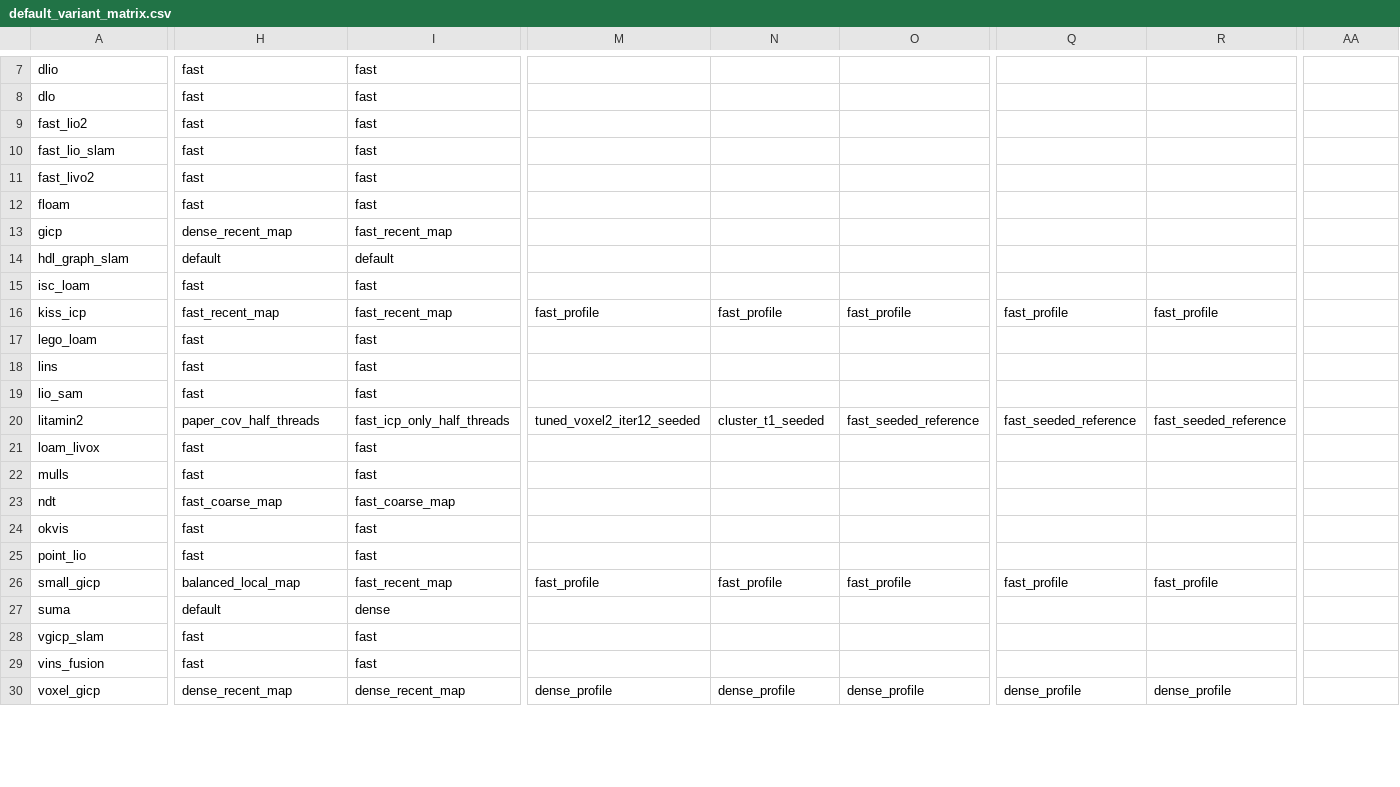
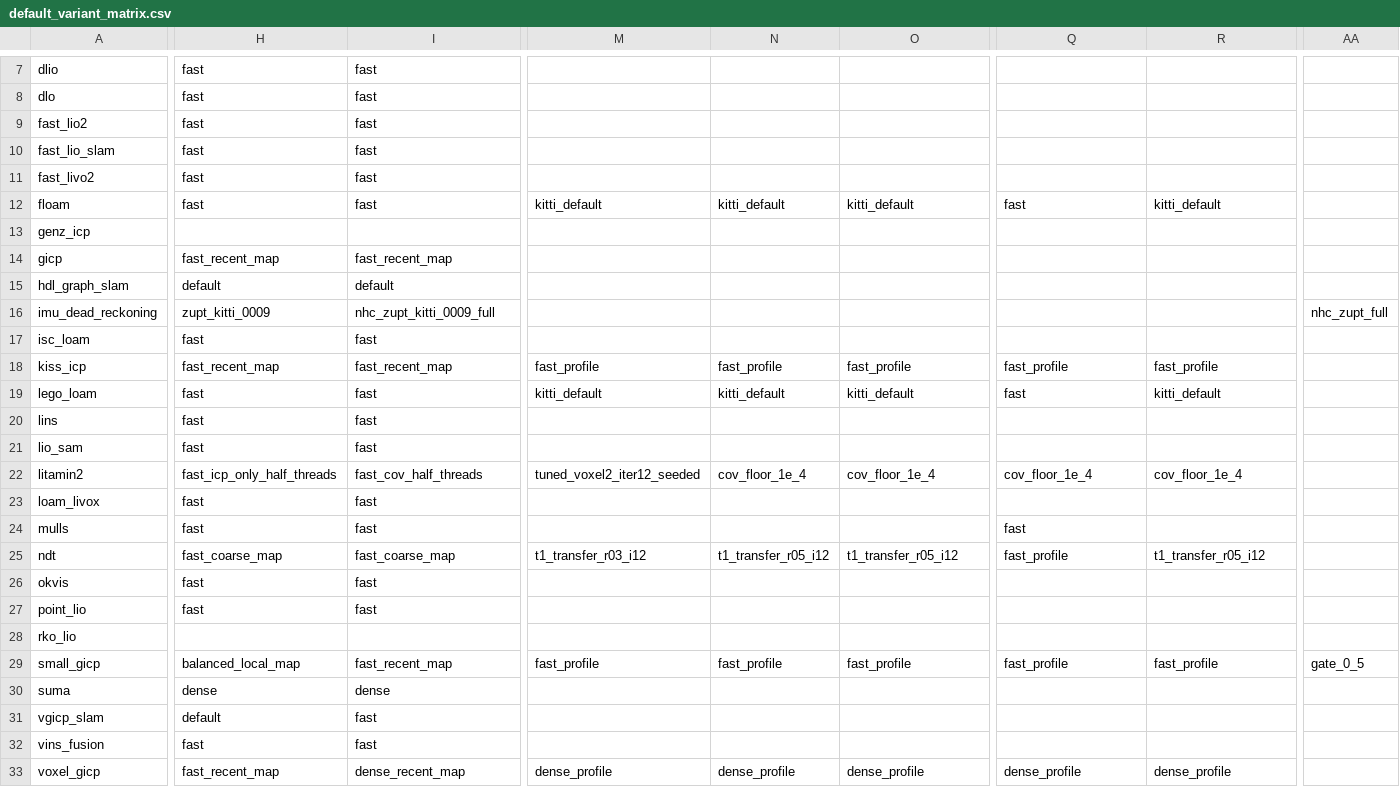
Before and after one commit to rsasaki0109/localization_zoo, a CSV file: docs/assets/paper/default_variant_matrix.csv, drawn as a sheet; only a part is shown, gaps mark what is left out; addresses are those after the commit; rows hold the shown columns only; the diff covers the shown part only; the diff names each change by its address in the sheet, - before the commit and + after, or states it on an @@ line.

```diff
--- a/docs/assets/paper/default_variant_matrix.csv
+++ b/docs/assets/paper/default_variant_matrix.csv
-M12: (empty)
+M12: kitti_default
-N12: (empty)
+N12: kitti_default
-O12: (empty)
+O12: kitti_default
-Q12: (empty)
+Q12: fast
-R12: (empty)
+R12: kitti_default
+row 13: genz_icp
-H14: dense_recent_map
+H14: fast_recent_map
+row 16: imu_dead_reckoning | zupt_kitti_0009 | nhc_zupt_kitti_0009_full |  |  |  |  |  | nhc_zupt_full
-M19: (empty)
+M19: kitti_default
-N19: (empty)
+N19: kitti_default
-O19: (empty)
+O19: kitti_default
-Q19: (empty)
+Q19: fast
-R19: (empty)
+R19: kitti_default
-H22: paper_cov_half_threads
+H22: fast_icp_only_half_threads
-I22: fast_icp_only_half_threads
+I22: fast_cov_half_threads
-N22: cluster_t1_seeded
+N22: cov_floor_1e_4
-O22: fast_seeded_reference
+O22: cov_floor_1e_4
-Q22: fast_seeded_reference
+Q22: cov_floor_1e_4
-R22: fast_seeded_reference
+R22: cov_floor_1e_4
-Q24: (empty)
+Q24: fast
-M25: (empty)
+M25: t1_transfer_r03_i12
-N25: (empty)
+N25: t1_transfer_r05_i12
-O25: (empty)
+O25: t1_transfer_r05_i12
-Q25: (empty)
+Q25: fast_profile
-R25: (empty)
+R25: t1_transfer_r05_i12
+row 28: rko_lio
-AA29: (empty)
+AA29: gate_0_5
-H30: default
+H30: dense
-H31: fast
+H31: default
-H33: dense_recent_map
+H33: fast_recent_map
```
Also changed, not shown: 12 edited cells elsewhere in this file, docs/assets/paper/default_variant_matrix_long.csv, docs/assets/paper/manuscript_core_defaults.csv, 13 other files.
